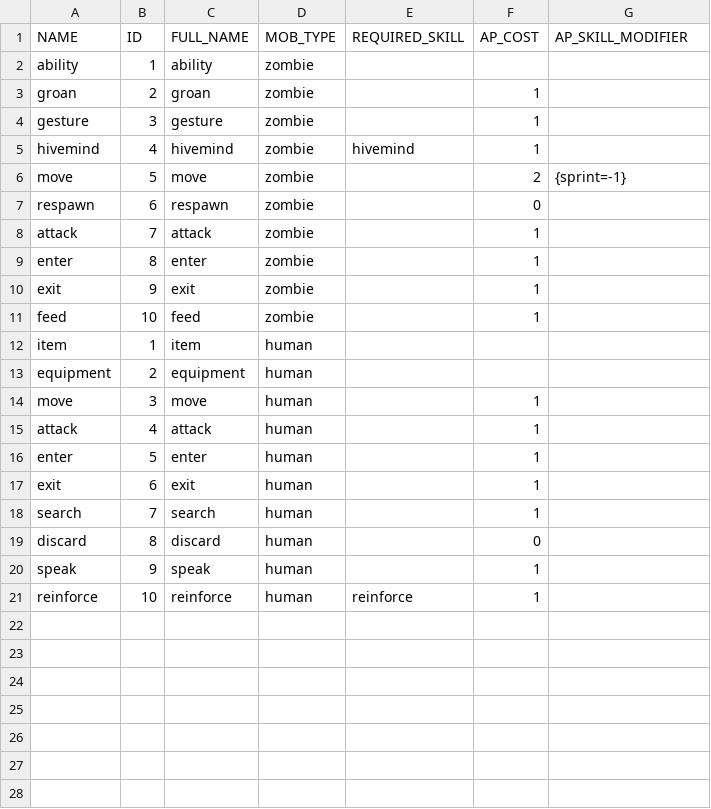
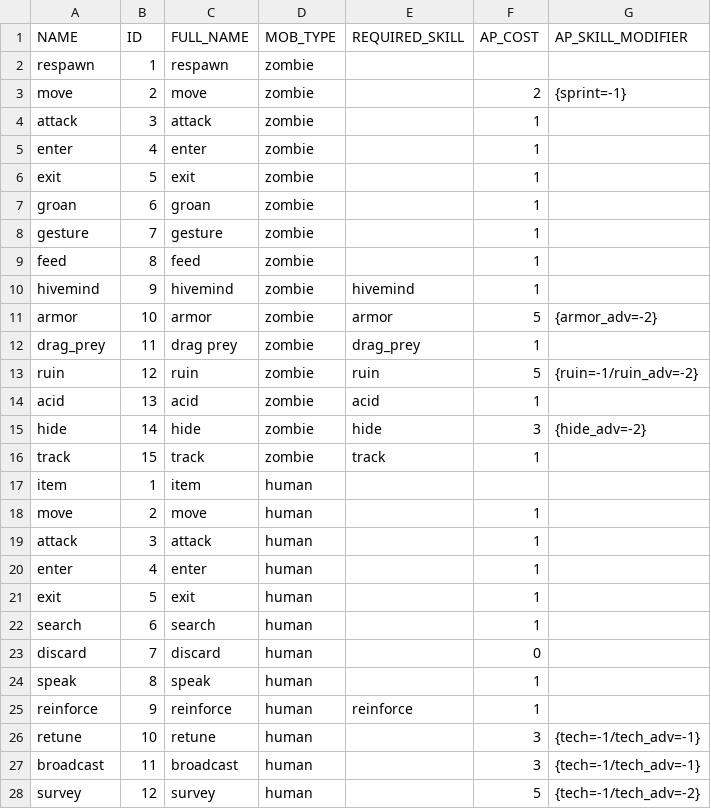
Before and after one commit to timothymtorres/ZomboTropolis, a CSV file: game/spreadsheet/data/player - actions.csv, drawn as a sheet.

Commit message:
Change action spreadsheet data

```diff
--- a/game/spreadsheet/data/player - actions.csv
+++ b/game/spreadsheet/data/player - actions.csv
@@ -1,21 +1,28 @@
 NAME,ID,FULL_NAME,MOB_TYPE,REQUIRED_SKILL,AP_COST,AP_SKILL_MODIFIER
-ability,1,ability,zombie,,,
-groan,2,groan,zombie,,1,
-gesture,3,gesture,zombie,,1,
-hivemind,4,hivemind,zombie,hivemind,1,
-move,5,move,zombie,,2,{sprint=-1}
-respawn,6,respawn,zombie,,0,
-attack,7,attack,zombie,,1,
-enter,8,enter,zombie,,1,
-exit,9,exit,zombie,,1,
-feed,10,feed,zombie,,1,
+respawn,1,respawn,zombie,,,
+move,2,move,zombie,,2,{sprint=-1}
+attack,3,attack,zombie,,1,
+enter,4,enter,zombie,,1,
+exit,5,exit,zombie,,1,
+groan,6,groan,zombie,,1,
+gesture,7,gesture,zombie,,1,
+feed,8,feed,zombie,,1,
+hivemind,9,hivemind,zombie,hivemind,1,
+armor,10,armor,zombie,armor,5,{armor_adv=-2}
+drag_prey,11,drag prey,zombie,drag_prey,1,
+ruin,12,ruin,zombie,ruin,5,{ruin=-1/ruin_adv=-2}
+acid,13,acid,zombie,acid,1,
+hide,14,hide,zombie,hide,3,{hide_adv=-2}
+track,15,track,zombie,track,1,
 item,1,item,human,,,
-equipment,2,equipment,human,,,
-move,3,move,human,,1,
-attack,4,attack,human,,1,
-enter,5,enter,human,,1,
-exit,6,exit,human,,1,
-search,7,search,human,,1,
-discard,8,discard,human,,0,
-speak,9,speak,human,,1,
-reinforce,10,reinforce,human,reinforce,1,
+move,2,move,human,,1,
+attack,3,attack,human,,1,
+enter,4,enter,human,,1,
+exit,5,exit,human,,1,
+search,6,search,human,,1,
+discard,7,discard,human,,0,
+speak,8,speak,human,,1,
+reinforce,9,reinforce,human,reinforce,1,
+retune,10,retune,human,,3,{tech=-1/tech_adv=-1}
+broadcast,11,broadcast,human,,3,{tech=-1/tech_adv=-1}
+survey,12,survey,human,,5,{tech=-1/tech_adv=-2}
```
